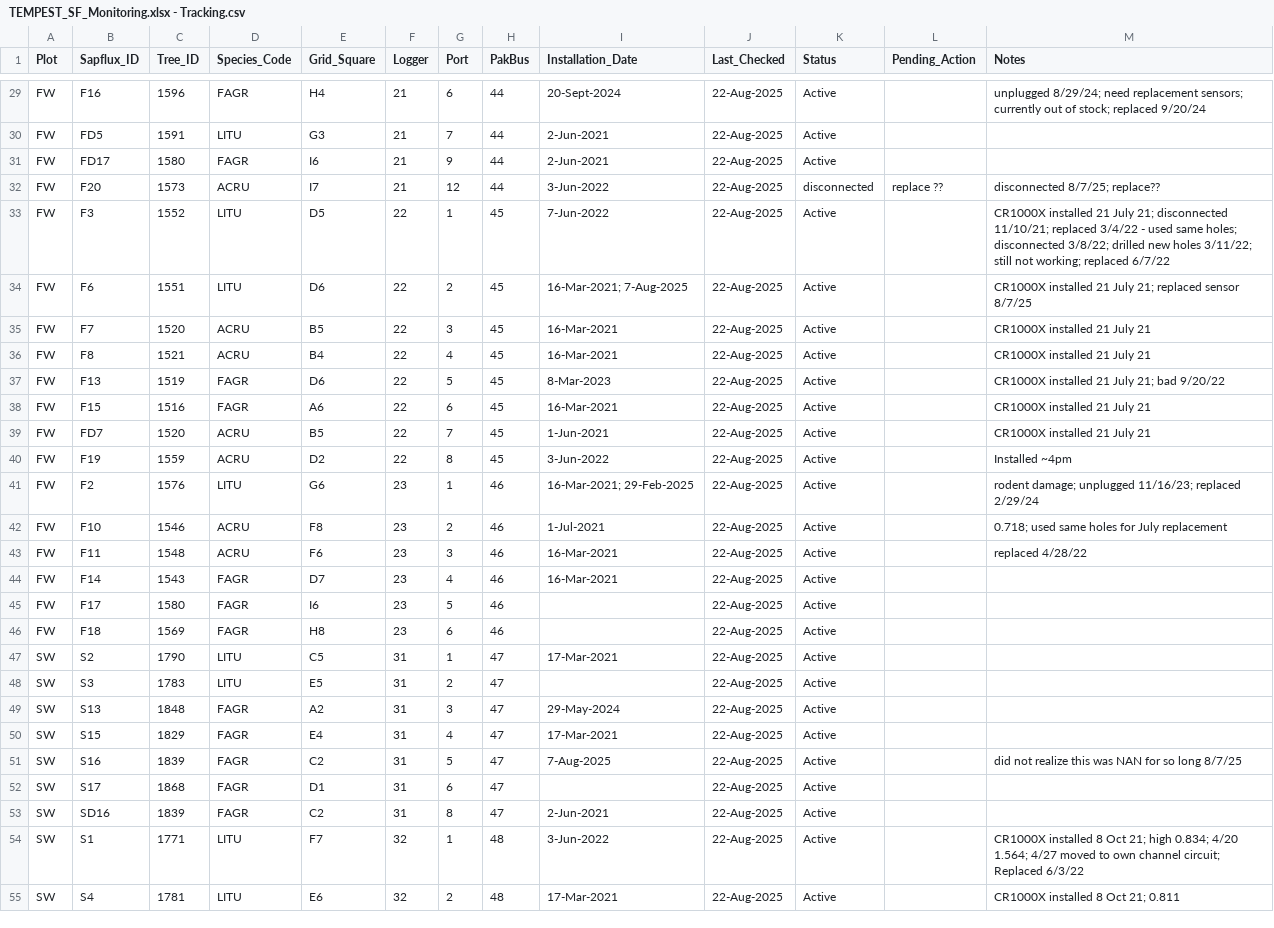
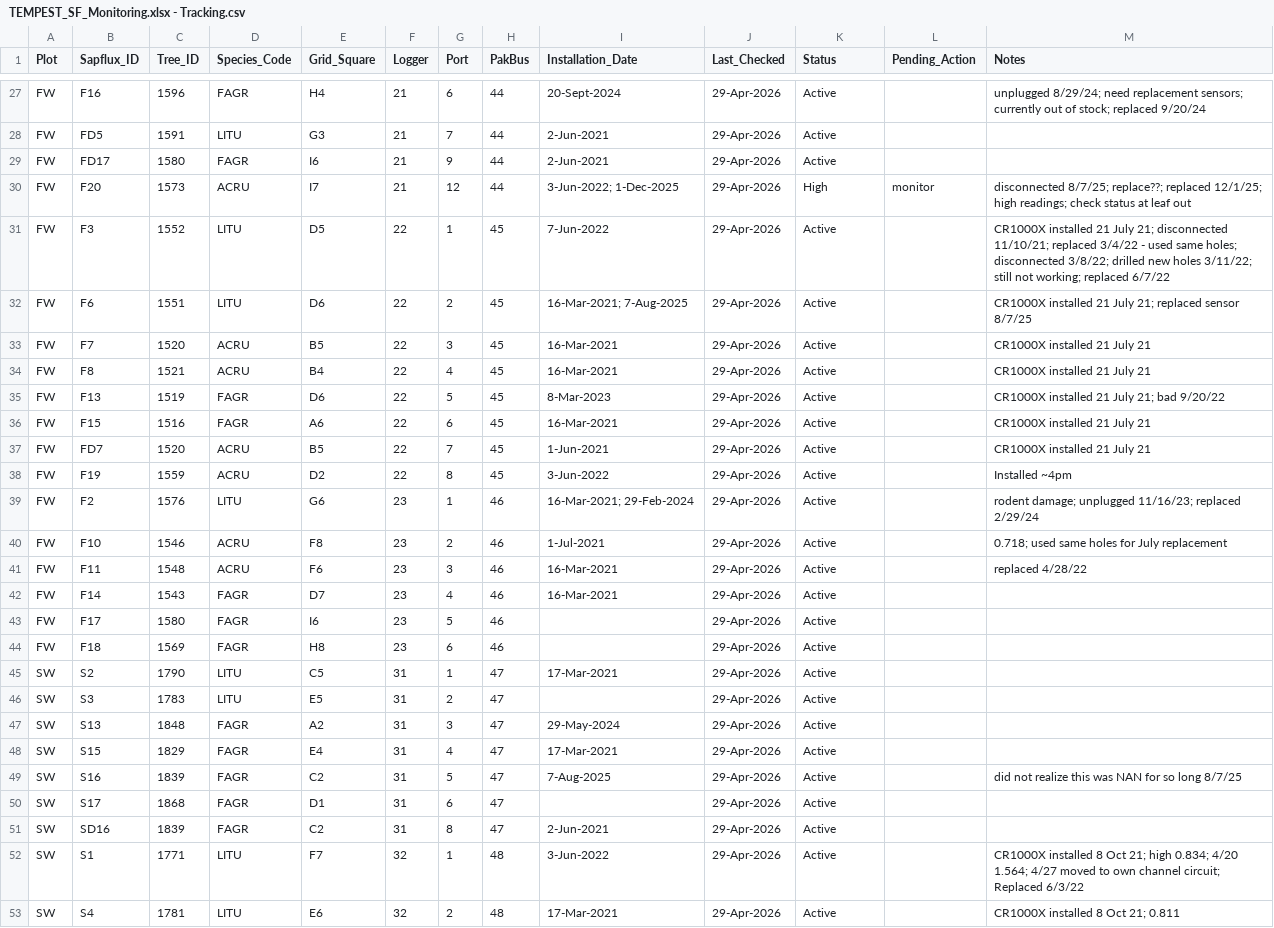
Before and after one commit to COMPASS-DOE/synoptic_checks, a CSV file: ancillary-data/TEMPEST_SF_Monitoring.xlsx - Tracking.csv, drawn as a sheet; only a part is shown, gaps mark what is left out; addresses are those after the commit; the diff covers the shown part only; the diff names each change by its address in the sheet, - before the commit and + after, or states it on an @@ line.

Commit message:
Fixed sensor checks code
Fixed SF metadata
Removed ERT data
Added checks for mismatched redox data

```diff
--- a/ancillary-data/TEMPEST_SF_Monitoring.xlsx - Tracking.csv
+++ b/ancillary-data/TEMPEST_SF_Monitoring.xlsx - Tracking.csv
-J27:J53 (Last_Checked): 22-Aug-2025
+J27:J53 (Last_Checked): 29-Apr-2026
-I30 (Installation_Date): 3-Jun-2022
+I30 (Installation_Date): 3-Jun-2022; 1-Dec-2025
-K30 (Status): disconnected
+K30 (Status): High
-L30 (Pending_Action): replace ??
+L30 (Pending_Action): monitor
-M30 (Notes): disconnected 8/7/25; replace??
+M30 (Notes): disconnected 8/7/25; replace??; replaced 12/1/25; high readings; check status at leaf out
-I39 (Installation_Date): 16-Mar-2021; 29-Feb-2025
+I39 (Installation_Date): 16-Mar-2021; 29-Feb-2024
```
Also changed, not shown: 1 added row, 3 removed rows and 43 edited cells elsewhere in this file, 4 other files.
